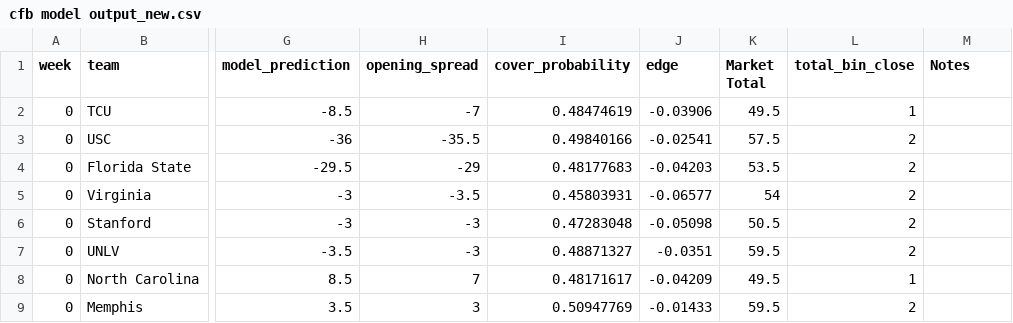
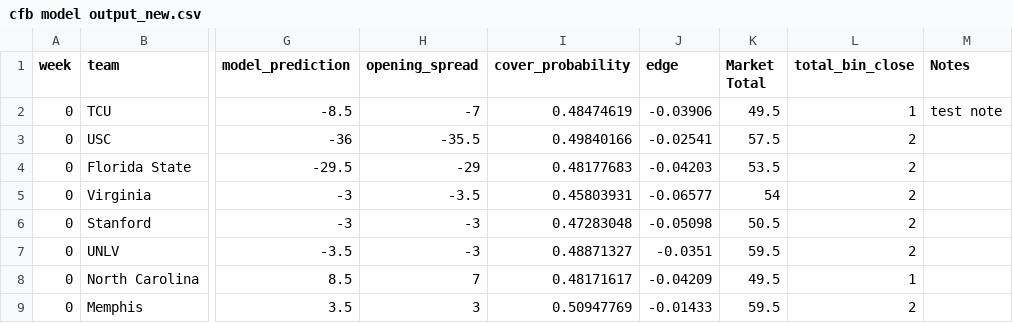
Before and after one commit to trashduty/trash-schedule, a CSV file: cfb model output_new.csv, drawn as a sheet; only a part is shown, gaps mark what is left out; the diff names each change by its address in the sheet, - before the commit and + after, or states it on an @@ line.

```diff
--- a/cfb model output_new.csv
+++ b/cfb model output_new.csv
-M2 (Notes): (empty)
+M2 (Notes): test note
```
Also changed, not shown: Week 1 model pred_updated.csv.
